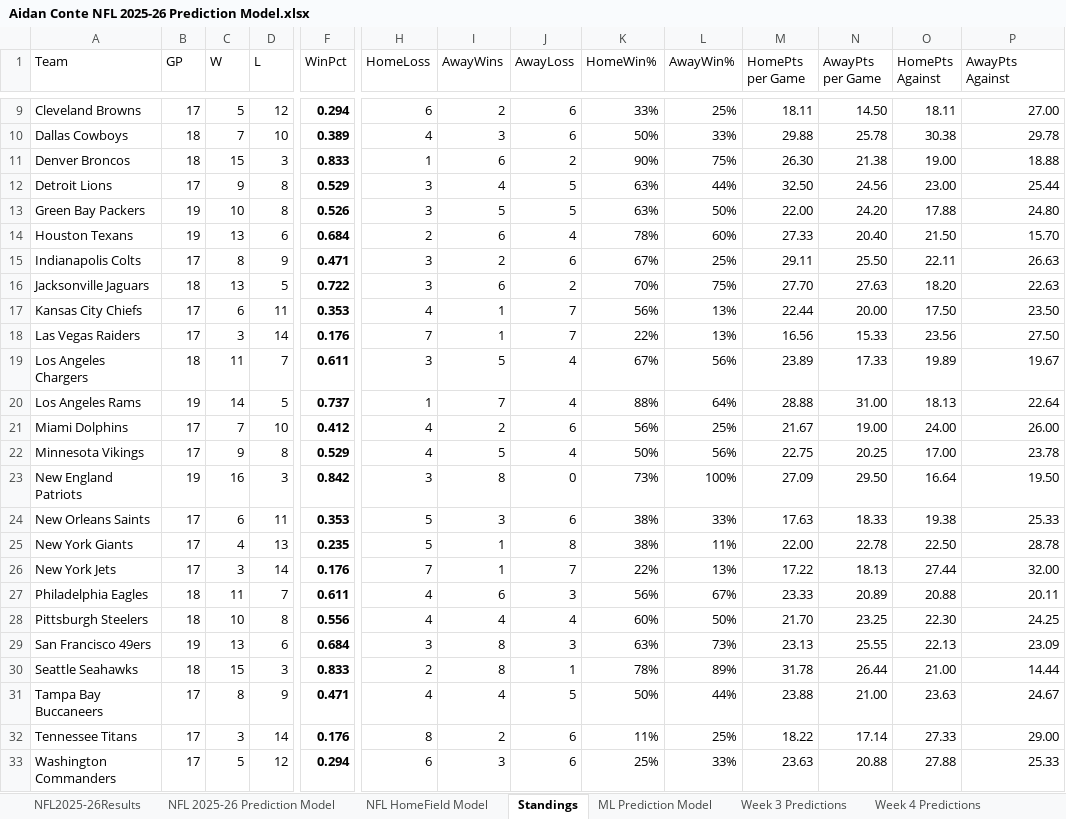
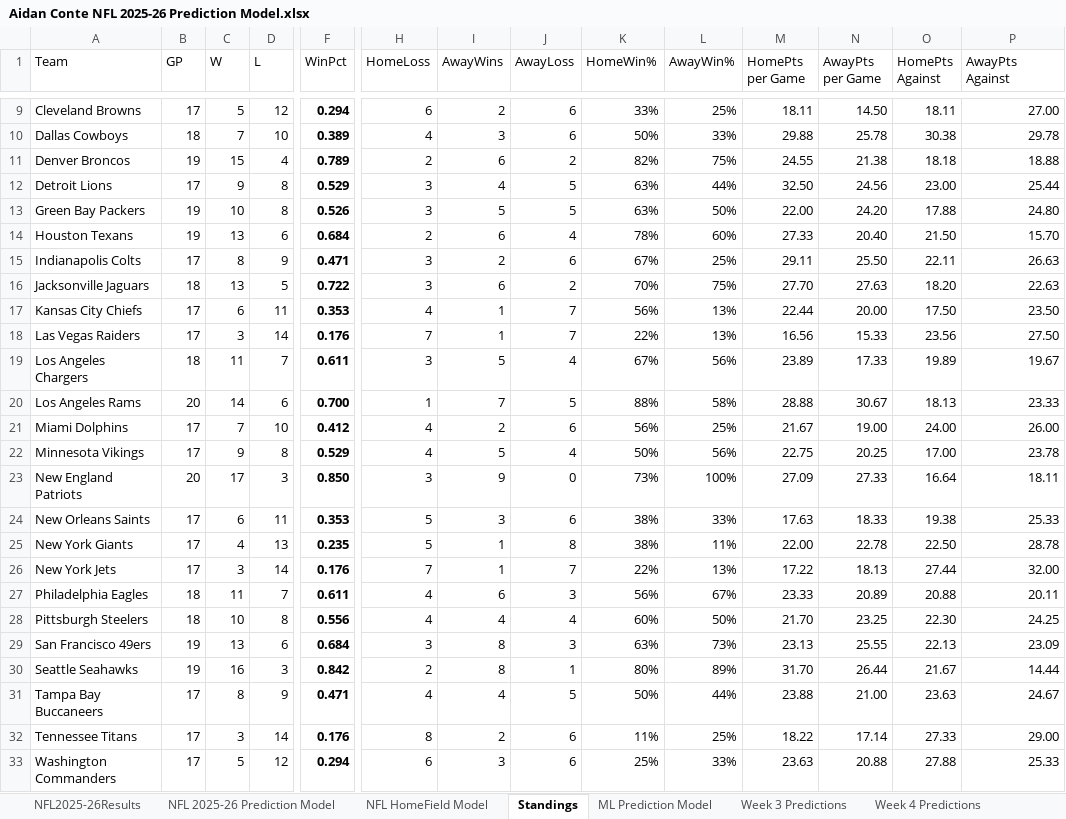
Before and after one commit to AidzNasty/NFL-Prediction-Model, an Excel workbook: Aidan Conte NFL 2025-26 Prediction Model.xlsx, sheet Standings, drawn as a sheet; only a part is shown, gaps mark what is left out; values as stored, in another font and other column widths than the file's, no borders; table styles not drawn; the diff covers the shown part only; the diff names each change by its address in the sheet, - before the commit and + after, or states it on an @@ line.

```diff
--- a/Aidan Conte NFL 2025-26 Prediction Model.xlsx (sheet Standings)
+++ b/Aidan Conte NFL 2025-26 Prediction Model.xlsx (sheet Standings)
-B11 (GP): 18
+B11 (GP): 19
-D11 (L): 3
+D11 (L): 4
-F11 (WinPct): 0.833
+F11 (WinPct): 0.789
-H11 (HomeLoss): 1
+H11 (HomeLoss): 2
-K11 (HomeWin%): 90%
+K11 (HomeWin%): 82%
-M11 (HomePts per Game): 26.30
+M11 (HomePts per Game): 24.55
-O11 (HomePts Against): 19.00
+O11 (HomePts Against): 18.18
-B20 (GP): 19
+B20 (GP): 20
-D20 (L): 5
+D20 (L): 6
-F20 (WinPct): 0.737
+F20 (WinPct): 0.700
-J20 (AwayLoss): 4
+J20 (AwayLoss): 5
-L20 (AwayWin%): 64%
+L20 (AwayWin%): 58%
-N20 (AwayPts per Game): 31.00
+N20 (AwayPts per Game): 30.67
-P20 (AwayPts Against): 22.64
+P20 (AwayPts Against): 23.33
-B23 (GP): 19
+B23 (GP): 20
-C23 (W): 16
+C23 (W): 17
-F23 (WinPct): 0.842
+F23 (WinPct): 0.850
-I23 (AwayWins): 8
+I23 (AwayWins): 9
-N23 (AwayPts per Game): 29.50
+N23 (AwayPts per Game): 27.33
-P23 (AwayPts Against): 19.50
+P23 (AwayPts Against): 18.11
-B30 (GP): 18
+B30 (GP): 19
-C30 (W): 15
+C30 (W): 16
-F30 (WinPct): 0.833
+F30 (WinPct): 0.842
-K30 (HomeWin%): 78%
+K30 (HomeWin%): 80%
-M30 (HomePts per Game): 31.78
+M30 (HomePts per Game): 31.70
-O30 (HomePts Against): 21.00
+O30 (HomePts Against): 21.67
```
Also changed, not shown: 1 edited cell elsewhere in this sheet, sheet NFL 2025-26 Prediction Model, sheet NFL HomeField Model, sheet ML Prediction Model, sheet NFL2025-26Results.
